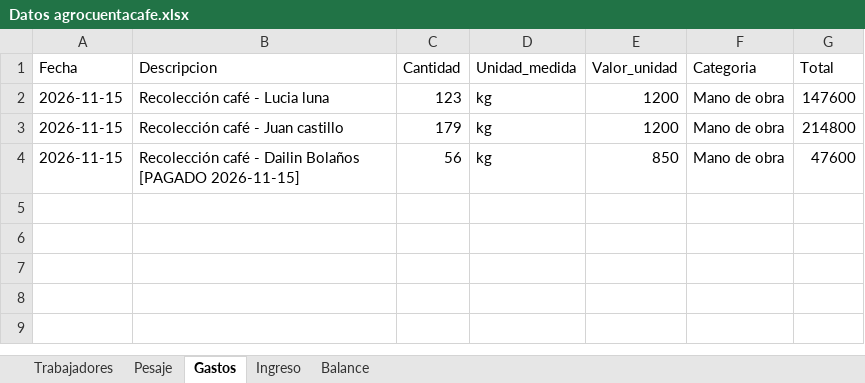
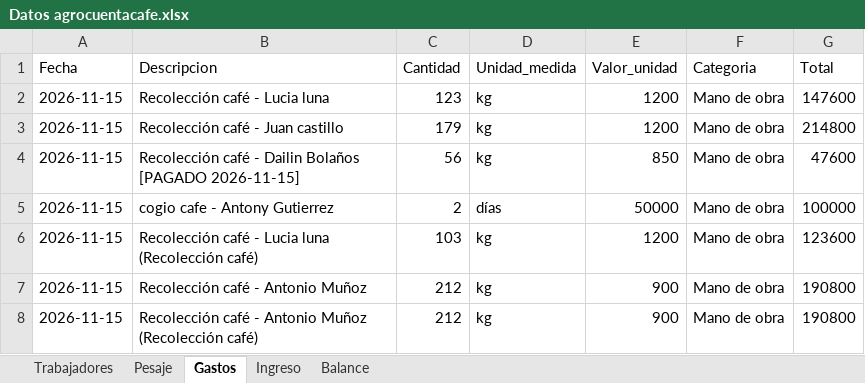
Before and after one commit to yulizabolanos-bit/Proyecto_AgroCuentaCafe, an Excel workbook: Datos agrocuentacafe.xlsx, sheet Gastos, drawn as a sheet; values as stored, in another font and other column widths than the file's, no borders; the diff names each change by its address in the sheet, - before the commit and + after, or states it on an @@ line.

```diff
--- a/Datos agrocuentacafe.xlsx (sheet Gastos)
+++ b/Datos agrocuentacafe.xlsx (sheet Gastos)
+row 5: 2026-11-15 | cogio cafe - Antony Gutierrez | 2 | días | 50000 | Mano de obra | 100000
+row 6: 2026-11-15 | Recolección café - Lucia luna (Recolección café) | 103 | kg | 1200 | Mano de obra | 123600
+row 7: 2026-11-15 | Recolección café - Antonio Muñoz | 212 | kg | 900 | Mano de obra | 190800
+row 8: 2026-11-15 | Recolección café - Antonio Muñoz (Recolección café) | 212 | kg | 900 | Mano de obra | 190800
```
Also changed, not shown: sheet Pesaje, sheet Trabajadores, sheet Balance, 1 other file.
